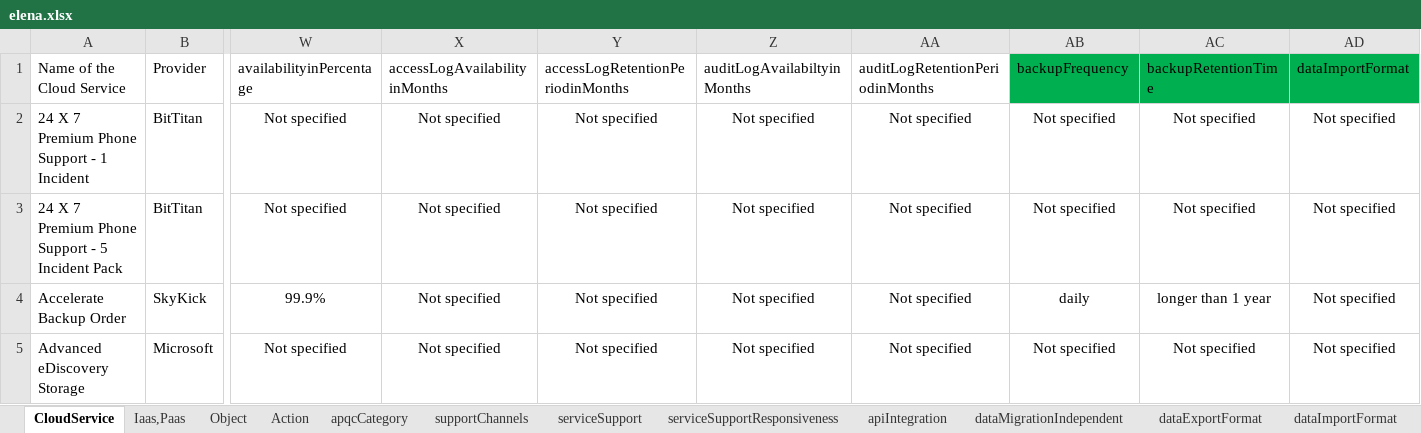
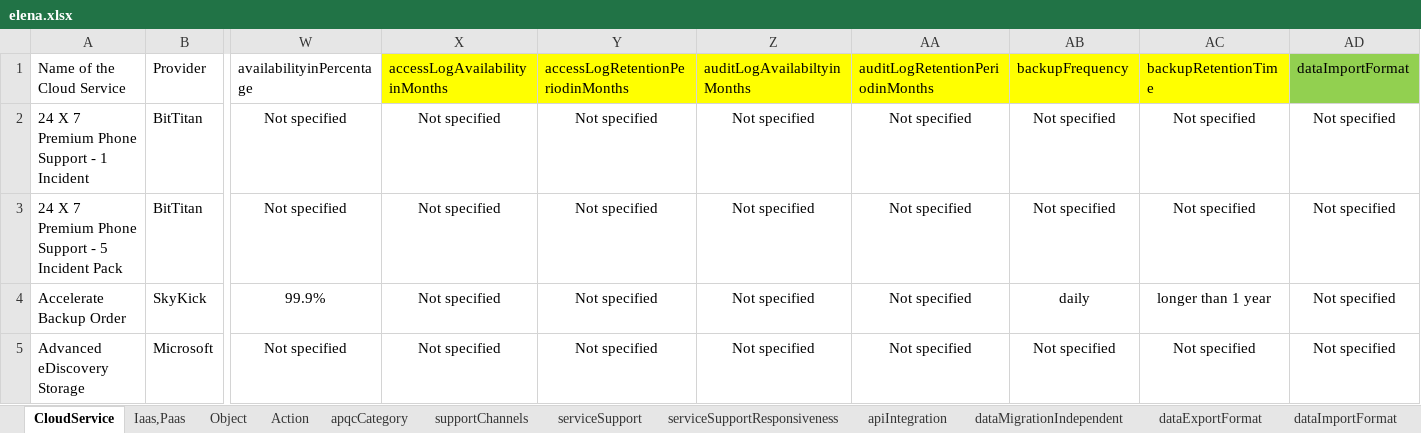
Before and after one commit to BPaaSModelling/XlsToOntology, an Excel workbook: resources/ExcelFiles/elena.xlsx, sheet CloudService, drawn as a sheet; only a part is shown, gaps mark what is left out; values as stored, in another font and other column widths than the file's, no borders; conditional formats not drawn; the diff names each change by its address in the sheet, - before the commit and + after, or states it on an @@ line.

```diff
--- a/resources/ExcelFiles/elena.xlsx (sheet CloudService)
+++ b/resources/ExcelFiles/elena.xlsx (sheet CloudService)
-X1:AA1 fill: none
+X1:AA1 fill: #FFFF00
-AB1:AC1 fill: #00B050
+AB1:AC1 fill: #FFFF00
-AD1 fill: #00B050
+AD1 fill: #92D050
```
Also changed, not shown: sheet apqcCategory, sheet StoredDataLocation, sheet Action, resources/ExcelFiles/pluerat_latestfile.xlsx, 11 other files.
